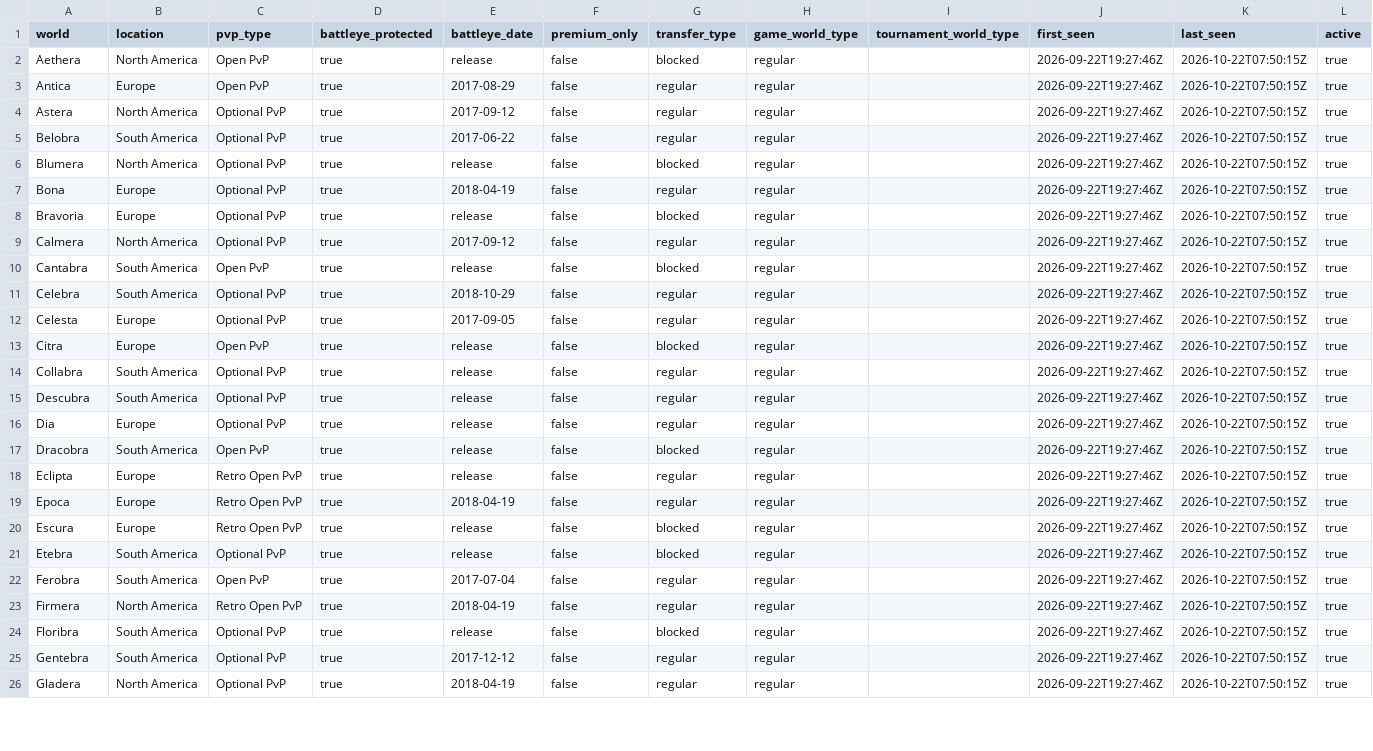
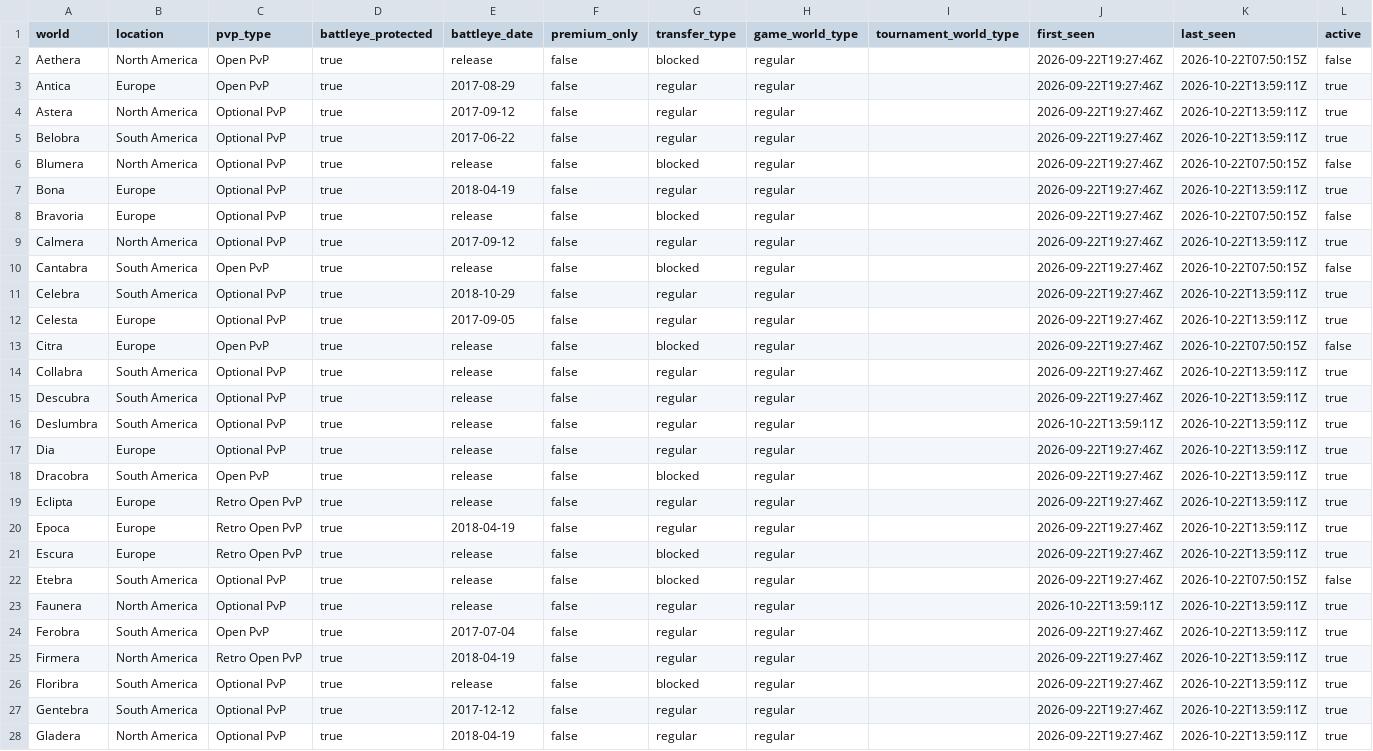
Before and after one commit to gu-to/tibia-world-population-analytics, a CSV file: data/reference/worlds.csv, drawn as a sheet; only a part is shown; addresses are those after the commit; the diff covers the shown part only; the diff names each change by its address in the sheet, - before the commit and + after, or states it on an @@ line.

```diff
--- a/data/reference/worlds.csv
+++ b/data/reference/worlds.csv
-L2 (active): true
+L2 (active): false
-K3:K5 (last_seen): 2026-10-22T07:50:15Z
+K3:K5 (last_seen): 2026-10-22T13:59:11Z
-L6 (active): true
+L6 (active): false
-K7 (last_seen): 2026-10-22T07:50:15Z
+K7 (last_seen): 2026-10-22T13:59:11Z
-L8 (active): true
+L8 (active): false
-K9 (last_seen): 2026-10-22T07:50:15Z
+K9 (last_seen): 2026-10-22T13:59:11Z
-L10 (active): true
+L10 (active): false
-K11:K12 (last_seen): 2026-10-22T07:50:15Z
+K11:K12 (last_seen): 2026-10-22T13:59:11Z
-L13 (active): true
+L13 (active): false
-K14:K15 (last_seen): 2026-10-22T07:50:15Z
+K14:K15 (last_seen): 2026-10-22T13:59:11Z
+row 16: Deslumbra | South America | Optional PvP | true | release | false | regular | regular |  | 2026-10-22T13:59:11Z | 2026-10-22T13:59:11Z | true
-K17:K21 (last_seen): 2026-10-22T07:50:15Z
+K17:K21 (last_seen): 2026-10-22T13:59:11Z
-L22 (active): true
+L22 (active): false
+row 23: Faunera | North America | Optional PvP | true | release | false | regular | regular |  | 2026-10-22T13:59:11Z | 2026-10-22T13:59:11Z | true
-K24:K28 (last_seen): 2026-10-22T07:50:15Z
+K24:K28 (last_seen): 2026-10-22T13:59:11Z
```
Also changed, not shown: 5 added rows and 71 edited cells elsewhere in this file, data/audit/2026-10.csv, data/live/2026-10.csv.
